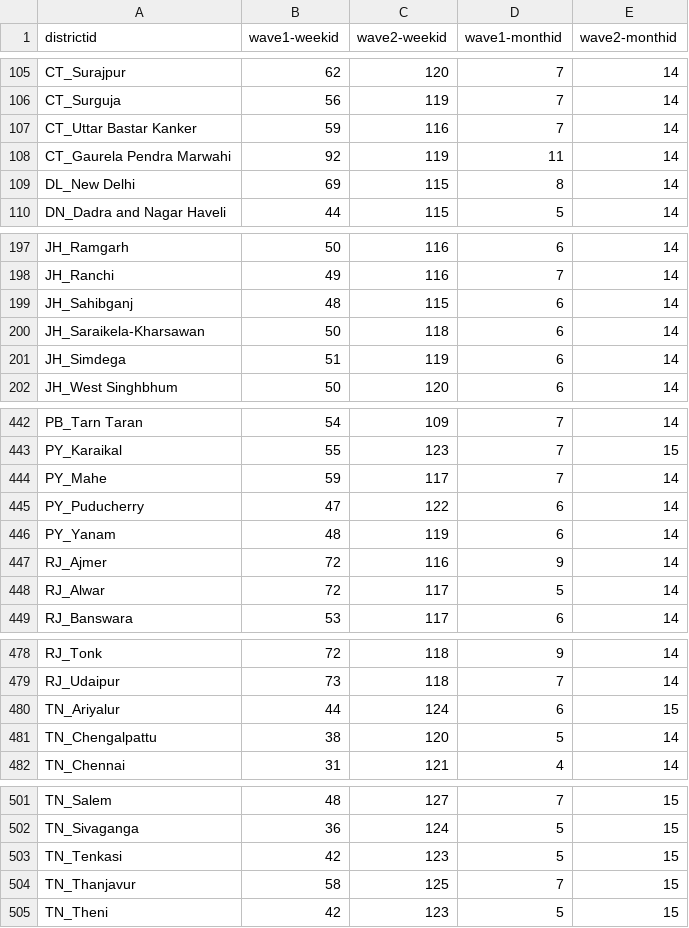
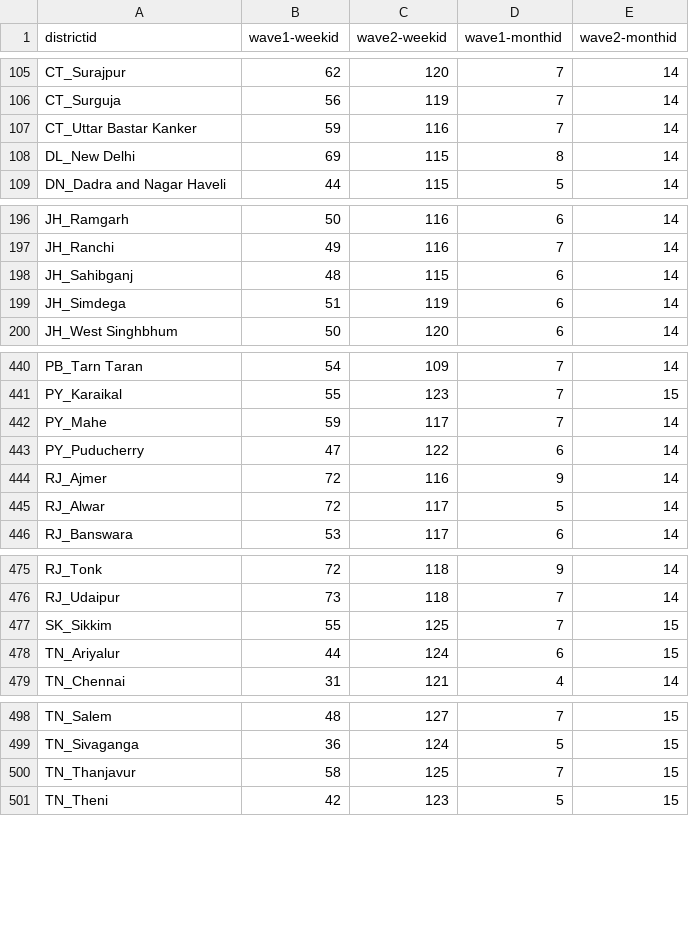
Before and after one commit to utkarshg99/CS685, a CSV file: Assignment 1/out/district-peaks.csv, drawn as a sheet; only a part is shown, gaps mark what is left out; removed rows and columns are numbered as before the commit, all else as after; the diff covers the shown part only; the diff names each change by its address in the sheet, - before the commit and + after, or states it on an @@ line.

```diff
--- a/Assignment 1/out/district-peaks.csv
+++ b/Assignment 1/out/district-peaks.csv
-row 108: CT_Gaurela Pendra Marwahi | 92 | 119 | 11 | 14
-row 200: JH_Saraikela-Kharsawan | 50 | 118 | 6 | 14
-row 446: PY_Yanam | 48 | 119 | 6 | 14
+row 477: SK_Sikkim | 55 | 125 | 7 | 15
-row 481: TN_Chengalpattu | 38 | 120 | 5 | 14
-row 503: TN_Tenkasi | 42 | 123 | 5 | 15
```
Also changed, not shown: 1 removed row elsewhere in this file, Assignment 1/district_wise.csv, Assignment 1/out/cases-month.csv, 54 other files.
